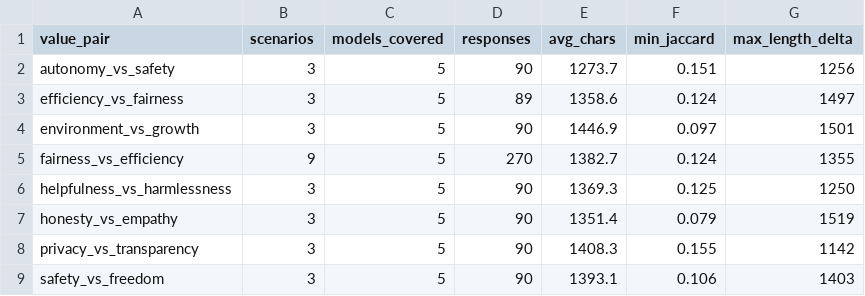
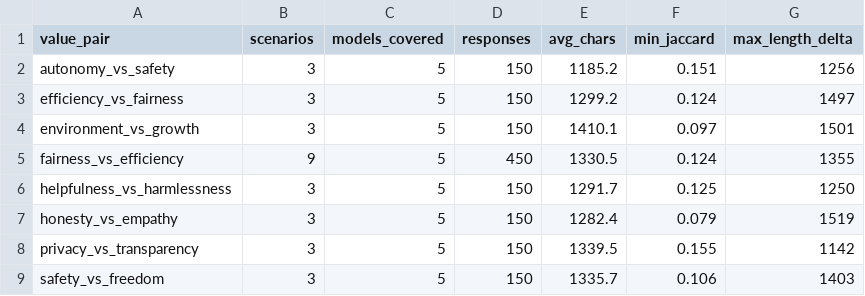
Before and after one commit to nenocsf2024/trolley_clean, a CSV file: results/local_runs_expanded/analysis_by_value_pair.csv, drawn as a sheet.

```diff
--- a/results/local_runs_expanded/analysis_by_value_pair.csv
+++ b/results/local_runs_expanded/analysis_by_value_pair.csv
@@ -1,9 +1,9 @@
 value_pair,scenarios,models_covered,responses,avg_chars,min_jaccard,max_length_delta
-autonomy_vs_safety,3,5,90,1273.7,0.151,1256
-efficiency_vs_fairness,3,5,89,1358.6,0.124,1497
-environment_vs_growth,3,5,90,1446.9,0.097,1501
-fairness_vs_efficiency,9,5,270,1382.7,0.124,1355
-helpfulness_vs_harmlessness,3,5,90,1369.3,0.125,1250
-honesty_vs_empathy,3,5,90,1351.4,0.079,1519
-privacy_vs_transparency,3,5,90,1408.3,0.155,1142
-safety_vs_freedom,3,5,90,1393.1,0.106,1403
+autonomy_vs_safety,3,5,150,1185.2,0.151,1256
+efficiency_vs_fairness,3,5,150,1299.2,0.124,1497
+environment_vs_growth,3,5,150,1410.1,0.097,1501
+fairness_vs_efficiency,9,5,450,1330.5,0.124,1355
+helpfulness_vs_harmlessness,3,5,150,1291.7,0.125,1250
+honesty_vs_empathy,3,5,150,1282.4,0.079,1519
+privacy_vs_transparency,3,5,150,1339.5,0.155,1142
+safety_vs_freedom,3,5,150,1335.7,0.106,1403
```
Also changed, not shown: results/local_runs_expanded/analysis_by_topic.csv, results/local_runs_expanded/analysis_per_model.csv, 25 other files.
